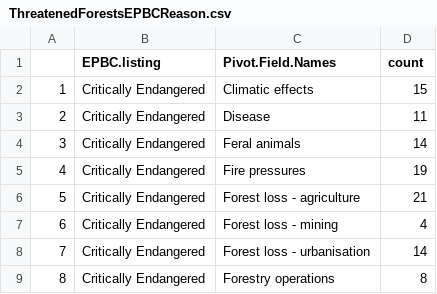
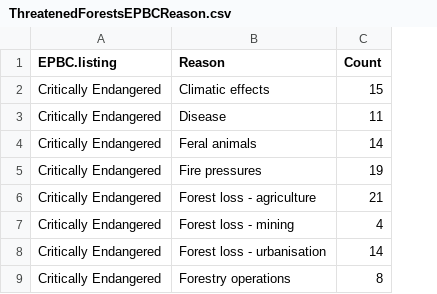
Before and after one commit to ntry0001/assignment2, a CSV file: ThreatenedForestsEPBCReason.csv, drawn as a sheet; only a part is shown; removed rows and columns are numbered as before the commit, all else as after; the diff names each change by its address in the sheet, - before the commit and + after, or states it on an @@ line.

Commit message:
Update ThreatenedForestsEPBCReason.csv

```diff
--- a/ThreatenedForestsEPBCReason.csv
+++ b/ThreatenedForestsEPBCReason.csv
-column A, rows 2-9: 1 | 2 | 3 | 4 | 5 | 6 | 7 | 8
-B1: Pivot.Field.Names
+B1: Reason
-C1: count
+C1: Count
```
